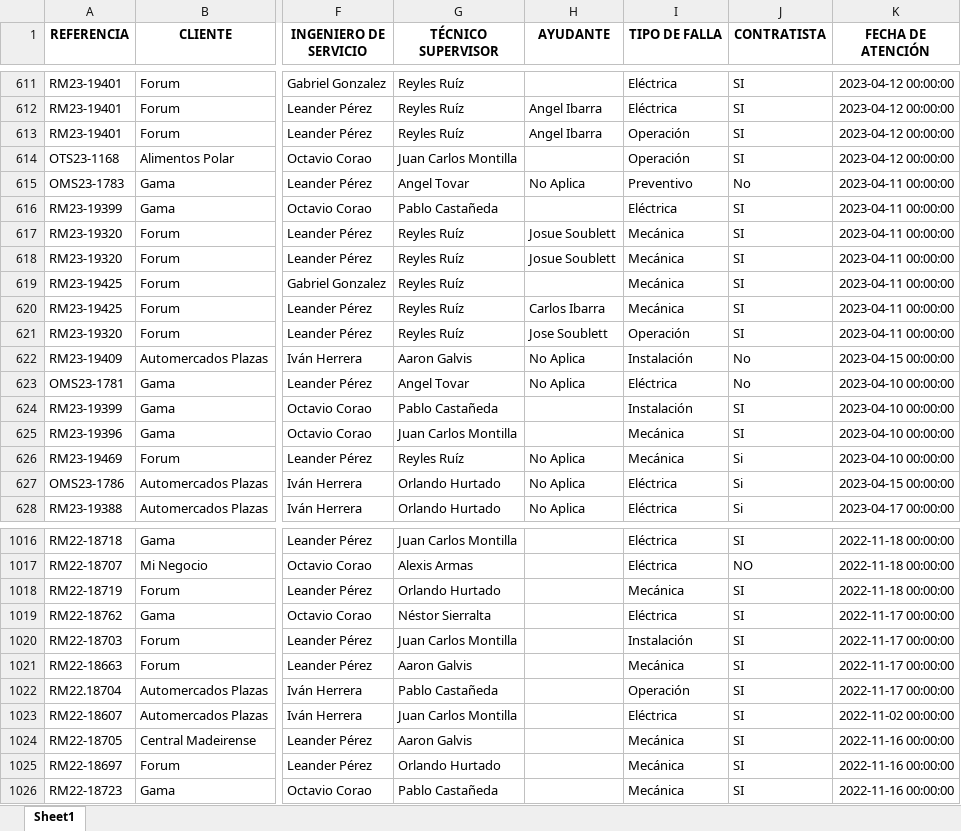
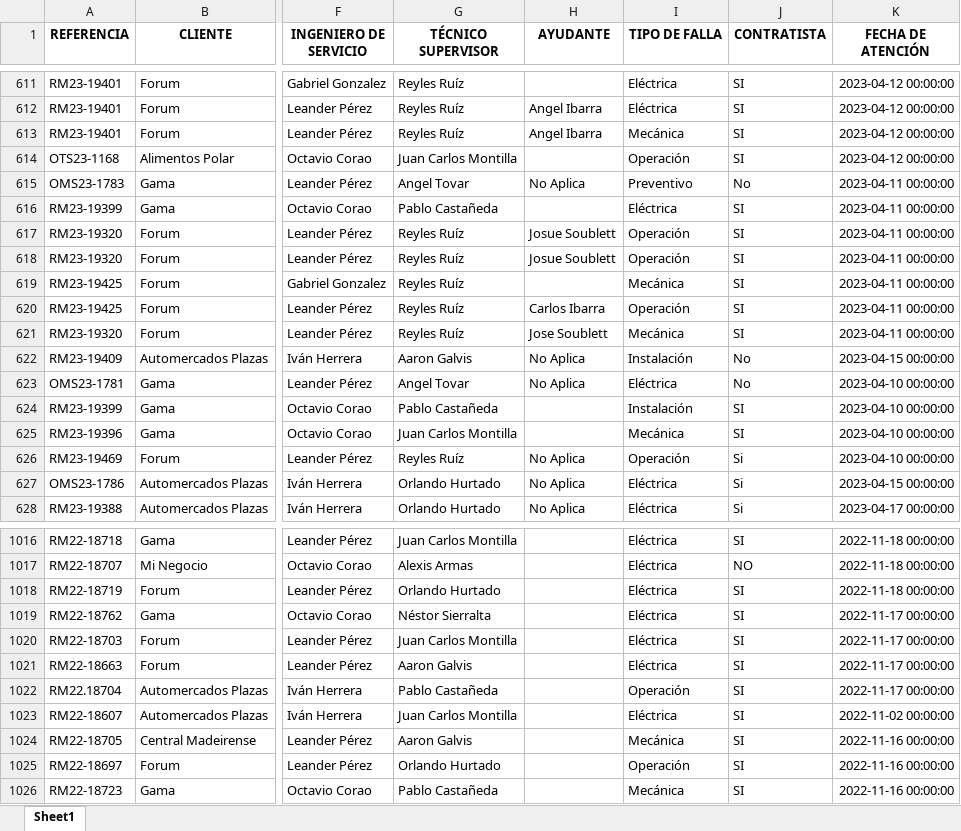
Before and after one commit to leanderperez/dash-tecnonorte, an Excel workbook: Consol.xlsx, sheet Sheet1, drawn as a sheet; only a part is shown, gaps mark what is left out; values as stored, in another font and other column widths than the file's, no borders; the diff covers the shown part only; the diff names each change by its address in the sheet, - before the commit and + after, or states it on an @@ line.

```diff
--- a/Consol.xlsx (sheet Sheet1)
+++ b/Consol.xlsx (sheet Sheet1)
-I613 (TIPO DE FALLA): Operación
+I613 (TIPO DE FALLA): Mecánica
-I617:I618 (TIPO DE FALLA): Mecánica
+I617:I618 (TIPO DE FALLA): Operación
-I620 (TIPO DE FALLA): Mecánica
+I620 (TIPO DE FALLA): Operación
-I621 (TIPO DE FALLA): Operación
+I621 (TIPO DE FALLA): Mecánica
-I626 (TIPO DE FALLA): Mecánica
+I626 (TIPO DE FALLA): Operación
-I1018 (TIPO DE FALLA): Mecánica
+I1018 (TIPO DE FALLA): Eléctrica
-I1020 (TIPO DE FALLA): Instalación
+I1020 (TIPO DE FALLA): Eléctrica
-I1021 (TIPO DE FALLA): Mecánica
+I1021 (TIPO DE FALLA): Eléctrica
-I1025 (TIPO DE FALLA): Mecánica
+I1025 (TIPO DE FALLA): Operación
```
Also changed, not shown: 212 edited cells elsewhere in this sheet, 5 other files.
